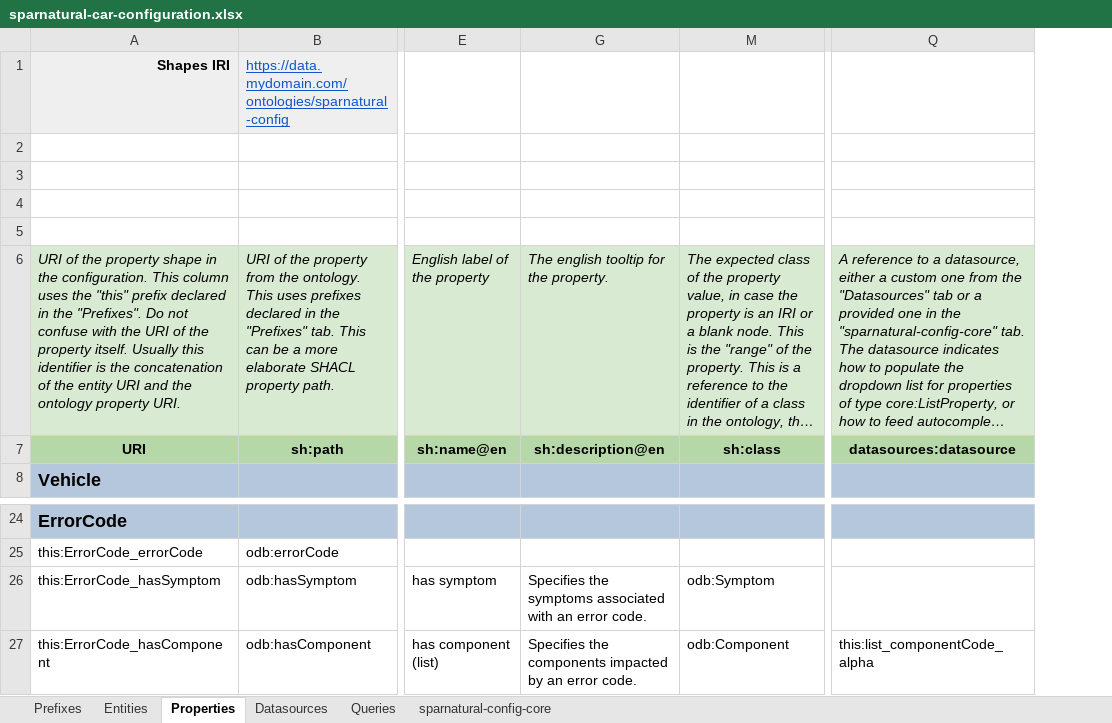
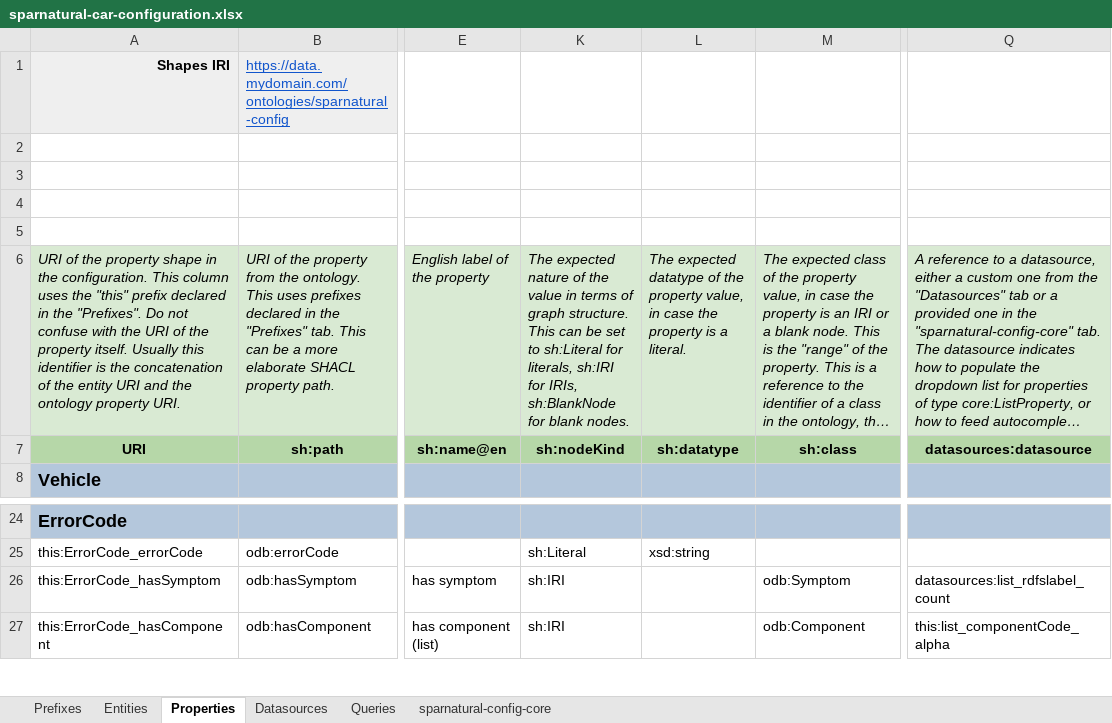
Before and after one commit to sparna-git/Sparnatural, an Excel workbook: docs/how-to-configure/sparnatural-car-configuration.xlsx, sheet Properties, drawn as a sheet; only a part is shown, gaps mark what is left out; long unchanged cells end in …; values as stored, in another font and other column widths than the file's, no borders; removed rows and columns are numbered as before the commit, all else as after; the diff names each change by its address in the sheet, - before the commit and + after, or states it on an @@ line.

Commit message:
default label property - dash:LabelRole

```diff
--- a/docs/how-to-configure/sparnatural-car-configuration.xlsx (sheet Properties)
+++ b/docs/how-to-configure/sparnatural-car-configuration.xlsx (sheet Properties)
@@ column G hidden, rows 6-7: The english tooltip for the property. | sh:description@en; rows 26-27: Specifies the symptoms associated with an error code. | Specifies the components impacted by an error code. @@
@@ column K unhidden, rows 6-7: The expected nature of the value in terms of graph structure. This can be set to sh:Literal for literals, sh:IRI for IRIs, sh:BlankNode for blank nodes. | sh:nodeKind; rows 25-27: sh:Literal | sh:IRI | sh:IRI @@
@@ column L unhidden, rows 6-7: The expected datatype of the property value, in case the property is a literal. | sh:datatype; row 25: xsd:string @@
-Q26: (empty)
+Q26: datasources:list_rdfslabel_count
```
Also changed, not shown: 1 other file.
